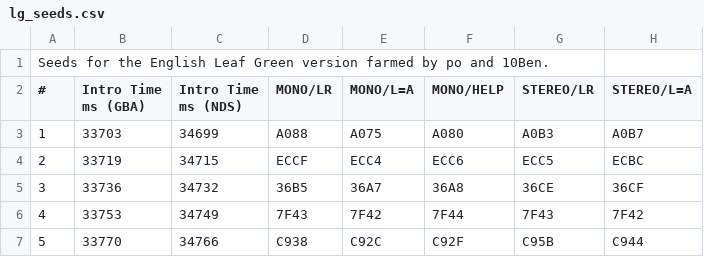
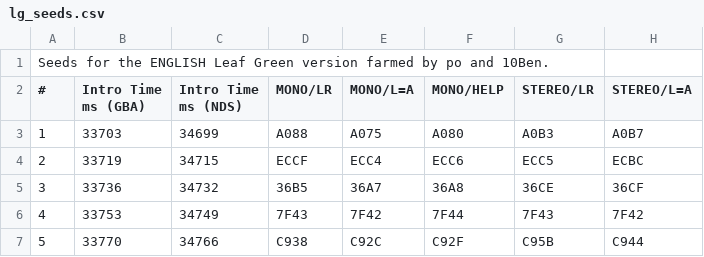
Before and after one commit to 10BenAgain/Generation3LCRNG, a CSV file: data/raw/lg_seeds.csv, drawn as a sheet; only a part is shown; the diff names each change by its address in the sheet, - before the commit and + after, or states it on an @@ line.

```diff
--- a/data/raw/lg_seeds.csv
+++ b/data/raw/lg_seeds.csv
-A1 (#): …for the English Leaf Green…
+A1 (#): …for the ENGLISH Leaf Green…
```
Also changed, not shown: data/raw/fr_seeds.csv, 7 other files.
